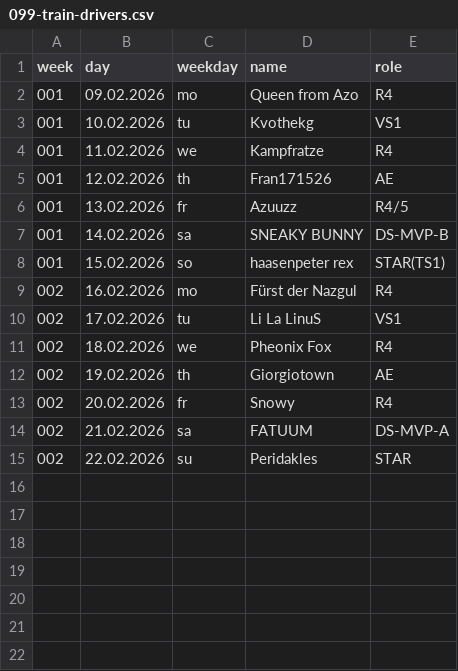
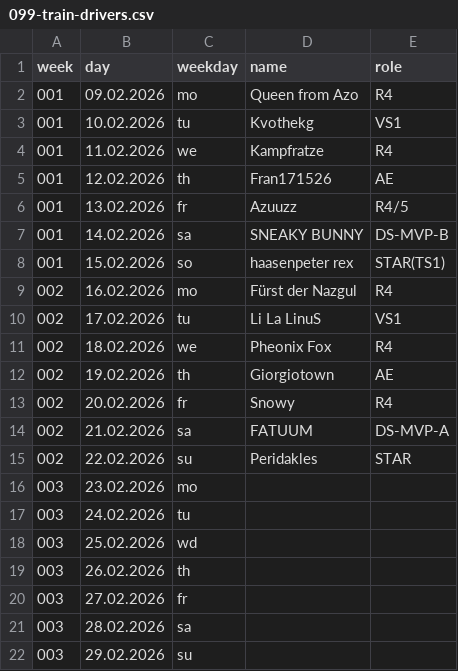
Before and after one commit to jsheridan1980/lw-azo-train, a CSV file: 099-train-drivers.csv, drawn as a sheet; the diff names each change by its address in the sheet, - before the commit and + after, or states it on an @@ line.

Commit message:
week 3 data

```diff
--- a/099-train-drivers.csv
+++ b/099-train-drivers.csv
+row 16: 003 | 23.02.2026 | mo
+row 17: 003 | 24.02.2026 | tu
+row 18: 003 | 25.02.2026 | wd
+row 19: 003 | 26.02.2026 | th
+row 20: 003 | 27.02.2026 | fr
+row 21: 003 | 28.02.2026 | sa
+row 22: 003 | 29.02.2026 | su
```
Also changed, not shown: 15 other files.
